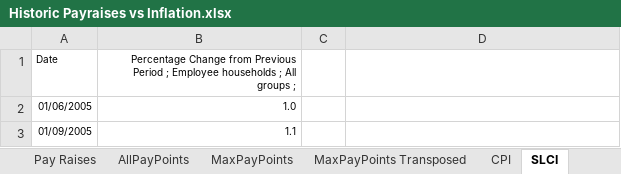
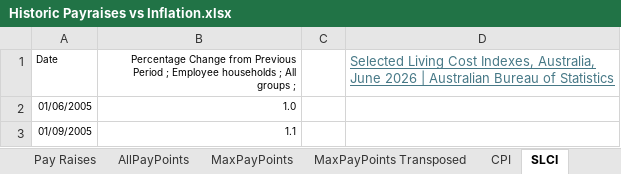
Before and after one commit to jonah-sullivan/BoM_pay_vs_inflation, an Excel workbook: Historic Payraises vs Inflation.xlsx, sheet SLCI, drawn as a sheet; only a part is shown; values as stored, in another font and other column widths than the file's, no borders; the diff names each change by its address in the sheet, - before the commit and + after, or states it on an @@ line.

```diff
--- a/Historic Payraises vs Inflation.xlsx (sheet SLCI)
+++ b/Historic Payraises vs Inflation.xlsx (sheet SLCI)
-D1: (empty)
+D1: Selected Living Cost Indexes, Australia, June 2026 | Australian Bureau of Statistics
```
Also changed, not shown: 3 other files.
